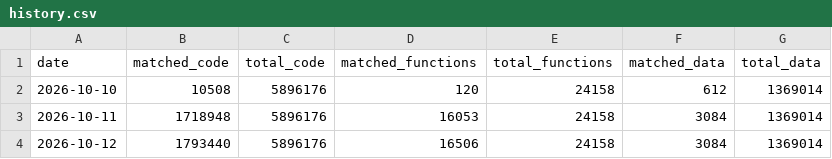
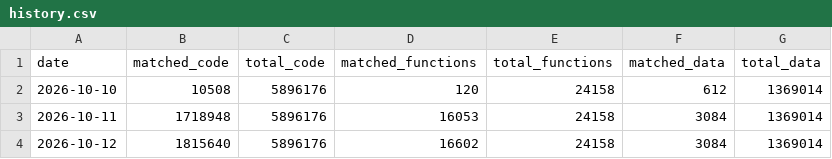
Before and after one commit to ptitty12/decompile_mvp_04, a CSV file: docs/progress/history.csv, drawn as a sheet.

Commit message:
docs: update progress card
30.79% of code matched as of 2026-10-12: 16,602 of 24,158 functions, 1,815,640 of 5,896,176 code bytes, 757 units with code.

Automated by tools/progress_bot.py from a build of 8098d2c4a6.

```diff
--- a/docs/progress/history.csv
+++ b/docs/progress/history.csv
@@ -3,2 +3,2 @@ date,matched_code,total_code,matched_functions,total_functions,matched_data,tota
 2026-10-11,1718948,5896176,16053,24158,3084,1369014
-2026-10-12,1793440,5896176,16506,24158,3084,1369014
+2026-10-12,1815640,5896176,16602,24158,3084,1369014
```
Also changed, not shown: 1 other file.
